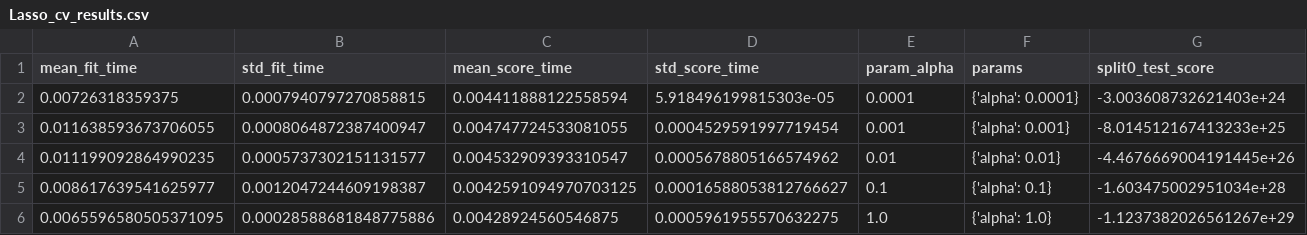
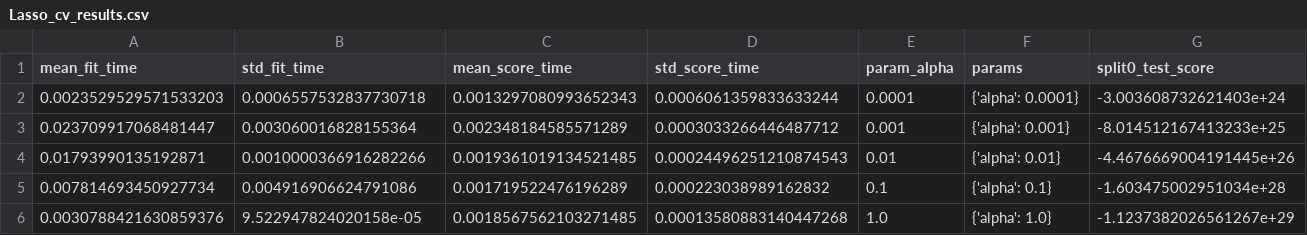
Before and after one commit to FarahR01/tunisia_water_stress, a CSV file: artifacts/models_tuned/Lasso_cv_results.csv, drawn as a sheet; only a part is shown; the diff names each change by its address in the sheet, - before the commit and + after, or states it on an @@ line.

```diff
--- a/artifacts/models_tuned/Lasso_cv_results.csv
+++ b/artifacts/models_tuned/Lasso_cv_results.csv
-A2 (mean_fit_time): 0.00726318359375
+A2 (mean_fit_time): 0.0023529529571533203
-B2 (std_fit_time): 0.0007940797270858815
+B2 (std_fit_time): 0.0006557532837730718
-C2 (mean_score_time): 0.004411888122558594
+C2 (mean_score_time): 0.0013297080993652343
-D2 (std_score_time): 5.918496199815303e-05
+D2 (std_score_time): 0.0006061359833633244
-A3 (mean_fit_time): 0.011638593673706055
+A3 (mean_fit_time): 0.023709917068481447
-B3 (std_fit_time): 0.0008064872387400947
+B3 (std_fit_time): 0.003060016828155364
-C3 (mean_score_time): 0.004747724533081055
+C3 (mean_score_time): 0.002348184585571289
-D3 (std_score_time): 0.0004529591997719454
+D3 (std_score_time): 0.0003033266446487712
-A4 (mean_fit_time): 0.011199092864990235
+A4 (mean_fit_time): 0.01793990135192871
-B4 (std_fit_time): 0.0005737302151131577
+B4 (std_fit_time): 0.0010000366916282266
-C4 (mean_score_time): 0.004532909393310547
+C4 (mean_score_time): 0.0019361019134521485
-D4 (std_score_time): 0.0005678805166574962
+D4 (std_score_time): 0.00024496251210874543
-A5 (mean_fit_time): 0.008617639541625977
+A5 (mean_fit_time): 0.007814693450927734
-B5 (std_fit_time): 0.0012047244609198387
+B5 (std_fit_time): 0.004916906624791086
-C5 (mean_score_time): 0.0042591094970703125
+C5 (mean_score_time): 0.001719522476196289
-D5 (std_score_time): 0.00016588053812766627
+D5 (std_score_time): 0.000223038989162832
-A6 (mean_fit_time): 0.0065596580505371095
+A6 (mean_fit_time): 0.0030788421630859376
-B6 (std_fit_time): 0.00028588681848775886
+B6 (std_fit_time): 9.522947824020158e-05
-C6 (mean_score_time): 0.00428924560546875
+C6 (mean_score_time): 0.0018567562103271485
-D6 (std_score_time): 0.0005961955570632275
+D6 (std_score_time): 0.00013580883140447268
```
Also changed, not shown: artifacts/models_tuned/DecisionTree_cv_results.csv, artifacts/models_tuned/RandomForest_cv_results.csv, 5 other files.
